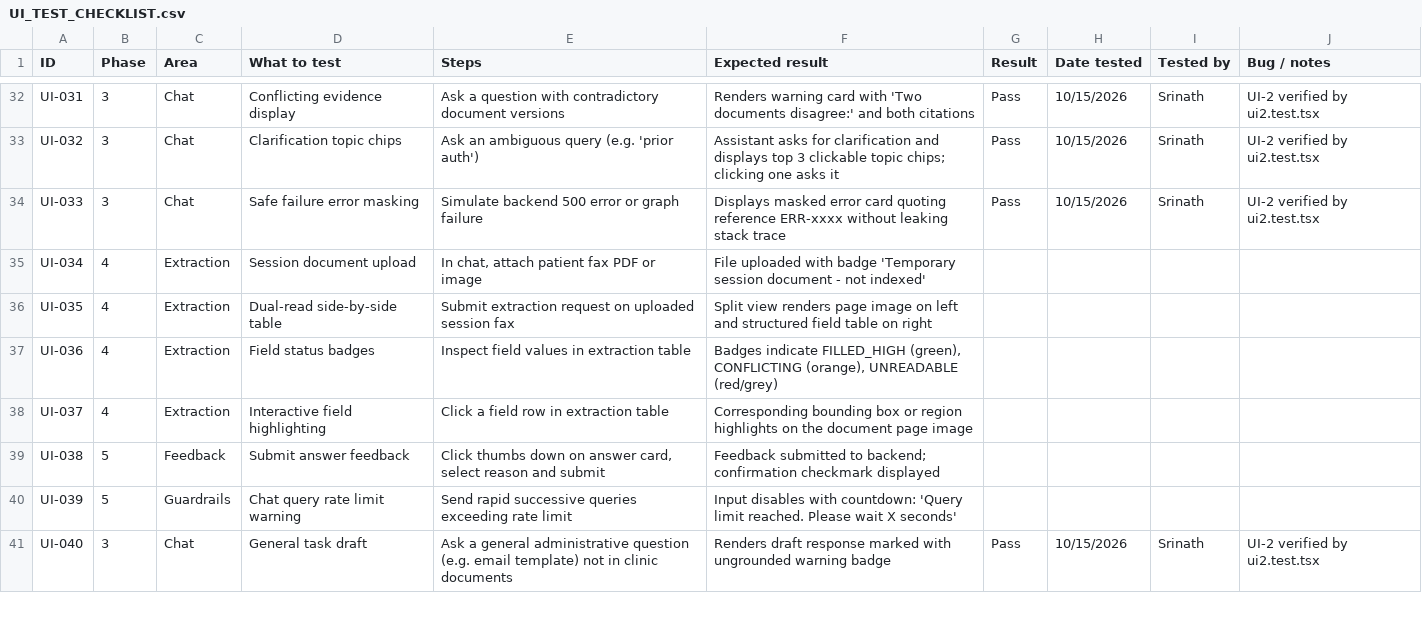
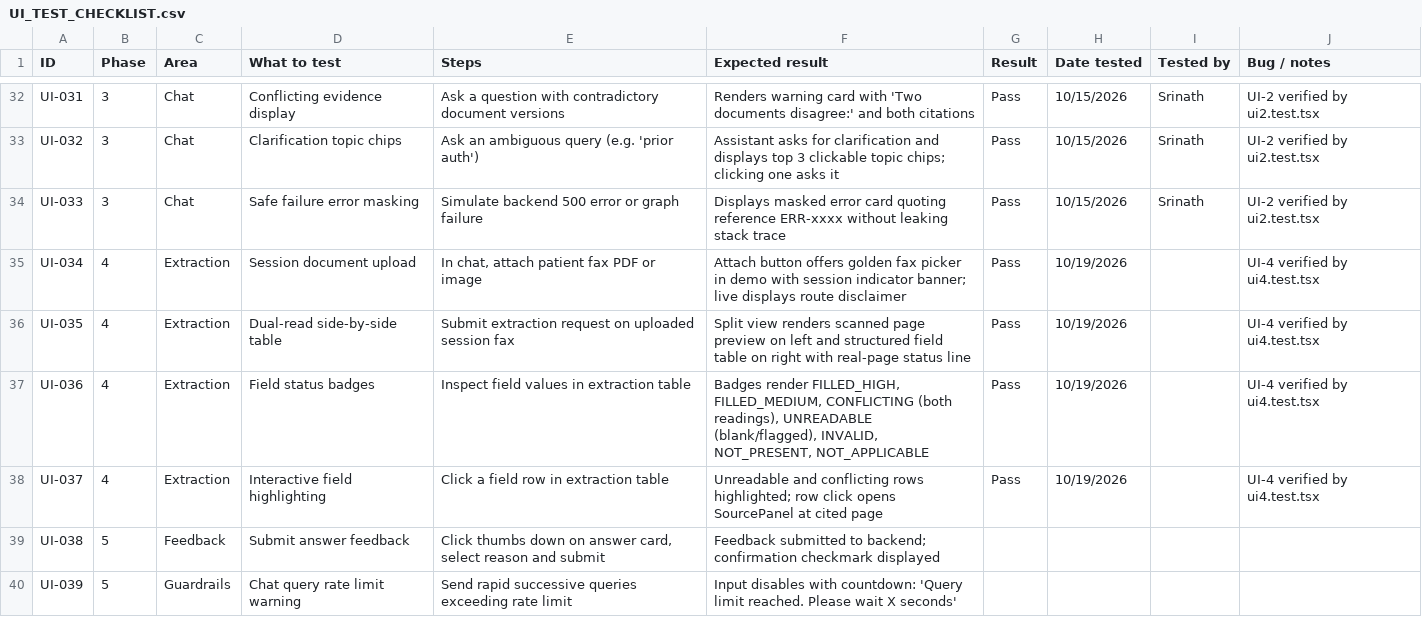
Before and after one commit to hemanth-kumar-makkala/chatbot-project, a CSV file: docs/qa/UI_TEST_CHECKLIST.csv, drawn as a sheet; only a part is shown, gaps mark what is left out; the shorter side is filled out with more unchanged rows.

Commit message:
UI-4: session upload, extraction table, field states (demo data fixes pending)

```diff
--- a/docs/qa/UI_TEST_CHECKLIST.csv
+++ b/docs/qa/UI_TEST_CHECKLIST.csv
@@ -34,6 +34,6 @@ UI-032,3,Chat,Clarification topic chips,"Ask an ambiguous query (e.g. 'prior aut
 UI-033,3,Chat,Safe failure error masking,"Simulate backend 500 error or graph failure","Displays masked error card quoting reference ERR-xxxx without leaking stack trace",Pass,10/15/2026,Srinath,UI-2 verified by ui2.test.tsx
-UI-034,4,Extraction,Session document upload,"In chat, attach patient fax PDF or image","File uploaded with badge 'Temporary session document - not indexed'",,,,
-UI-035,4,Extraction,Dual-read side-by-side table,"Submit extraction request on uploaded session fax","Split view renders page image on left and structured field table on right",,,,
-UI-036,4,Extraction,Field status badges,"Inspect field values in extraction table","Badges indicate FILLED_HIGH (green), CONFLICTING (orange), UNREADABLE (red/grey)",,,,
-UI-037,4,Extraction,Interactive field highlighting,"Click a field row in extraction table","Corresponding bounding box or region highlights on the document page image",,,,
+UI-034,4,Extraction,Session document upload,"In chat, attach patient fax PDF or image","Attach button offers golden fax picker in demo with session indicator banner; live displays route disclaimer",Pass,10/19/2026,,UI-4 verified by ui4.test.tsx
+UI-035,4,Extraction,Dual-read side-by-side table,"Submit extraction request on uploaded session fax","Split view renders scanned page preview on left and structured field table on right with real-page status line",Pass,10/19/2026,,UI-4 verified by ui4.test.tsx
+UI-036,4,Extraction,Field status badges,"Inspect field values in extraction table","Badges render FILLED_HIGH, FILLED_MEDIUM, CONFLICTING (both readings), UNREADABLE (blank/flagged), INVALID, NOT_PRESENT, NOT_APPLICABLE",Pass,10/19/2026,,UI-4 verified by ui4.test.tsx
+UI-037,4,Extraction,Interactive field highlighting,"Click a field row in extraction table","Unreadable and conflicting rows highlighted; row click opens SourcePanel at cited page",Pass,10/19/2026,,UI-4 verified by ui4.test.tsx
 UI-038,5,Feedback,Submit answer feedback,"Click thumbs down on answer card, select reason and submit","Feedback submitted to backend; confirmation checkmark displayed",,,,
```
Also changed, not shown: 12 other files.
